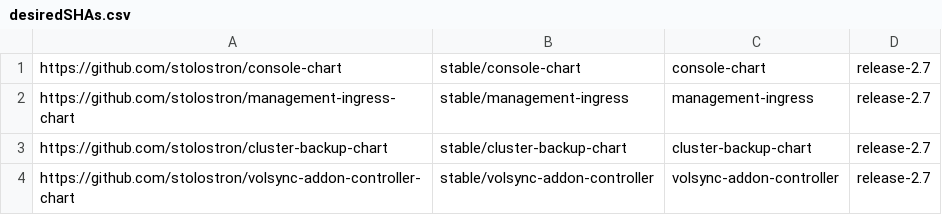
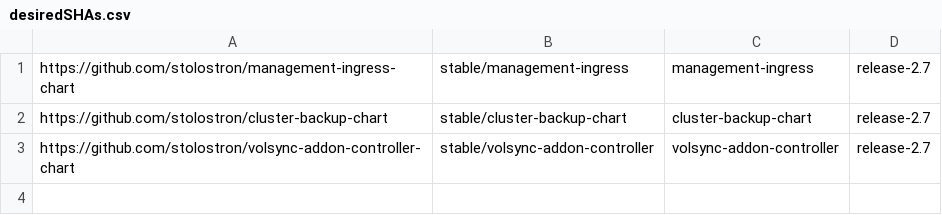
Before and after one commit to stolostron/multiclusterhub-repo, a CSV file: desiredSHAs.csv, drawn as a sheet; the diff names each change by its address in the sheet, - before the commit and + after, or states it on an @@ line.

```diff
--- a/desiredSHAs.csv
+++ b/desiredSHAs.csv
-row 1: https://github.com/stolostron/console-chart | stable/console-chart | console-chart | release-2.7
```
Also changed, not shown: currentSHAs.csv, 16 other files.
